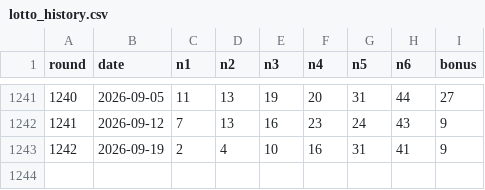
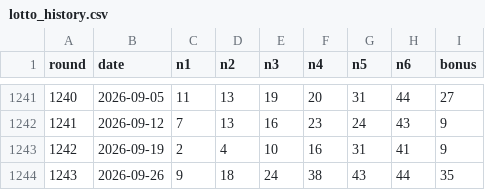
Before and after one commit to baram457/lotto, a CSV file: data/lotto_history.csv, drawn as a sheet; only a part is shown, gaps mark what is left out; the diff names each change by its address in the sheet, - before the commit and + after, or states it on an @@ line.

```diff
--- a/data/lotto_history.csv
+++ b/data/lotto_history.csv
+row 1244: 1243 | 2026-09-26 | 9 | 18 | 24 | 38 | 43 | 44 | 35
```
Also changed, not shown: 1 other file.
